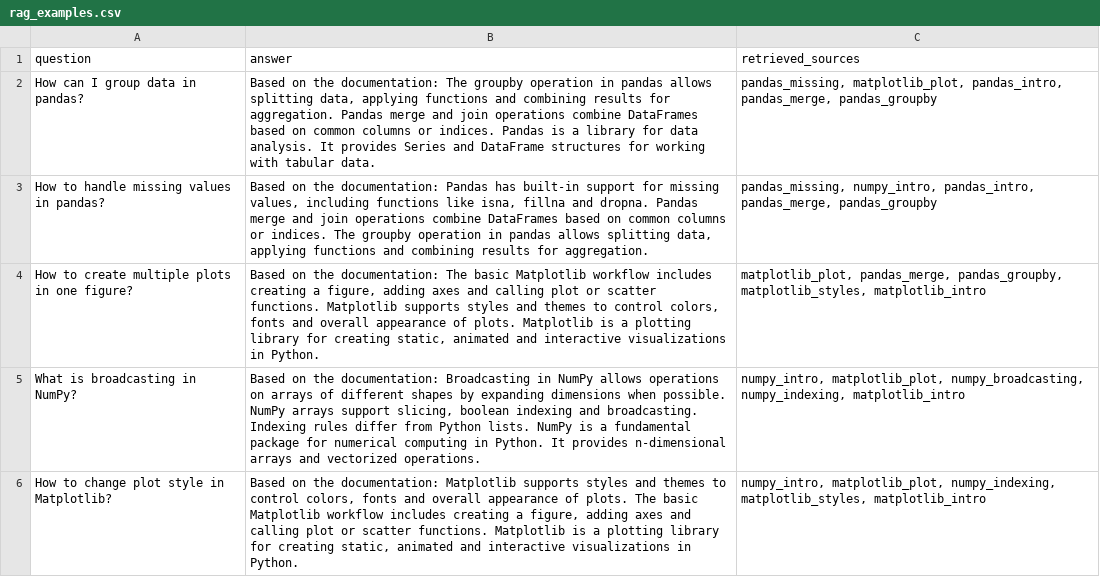
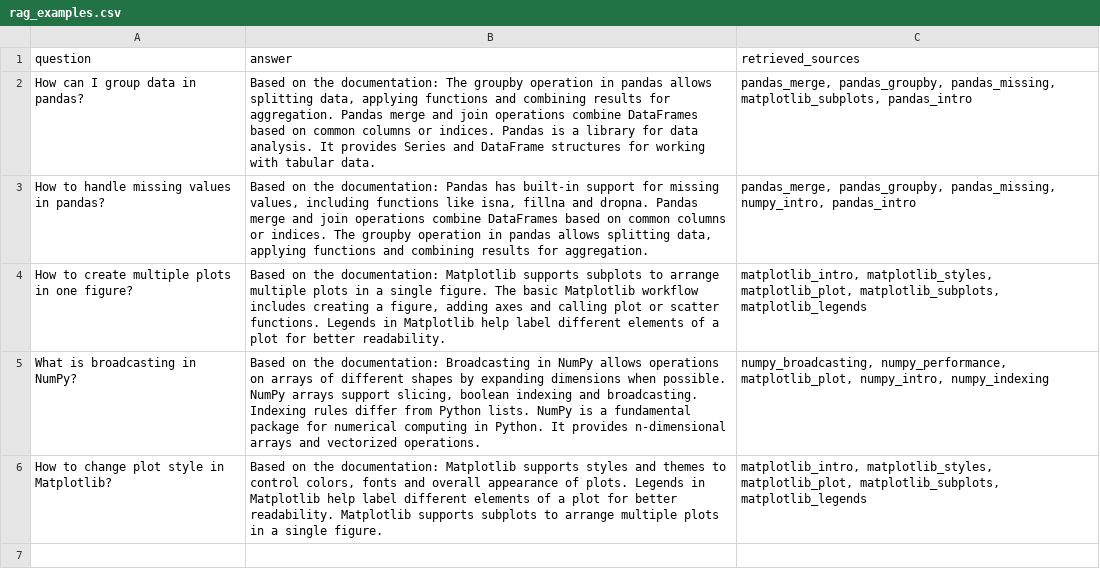
Before and after one commit to Elizavettaaaaa/pactice_AIE, a CSV file: homeworks/HW14/artifacts/rag_examples.csv, drawn as a sheet.

```diff
--- a/homeworks/HW14/artifacts/rag_examples.csv
+++ b/homeworks/HW14/artifacts/rag_examples.csv
@@ -1,6 +1,6 @@
 question,answer,retrieved_sources
-How can I group data in pandas?,"Based on the documentation: The groupby operation in pandas allows splitting data, applying functions and combining results for aggregation. Pandas merge and join operations combine DataFrames based on common columns or indices. Pandas is a library for data analysis. It provides Series and DataFrame structures for working with tabular data.","pandas_missing, matplotlib_plot, pandas_intro, pandas_merge, pandas_groupby"
-How to handle missing values in pandas?,"Based on the documentation: Pandas has built-in support for missing values, including functions like isna, fillna and dropna. Pandas merge and join operations combine DataFrames based on common columns or indices. The groupby operation in pandas allows splitting data, applying functions and combining results for aggregation.","pandas_missing, numpy_intro, pandas_intro, pandas_merge, pandas_groupby"
-How to create multiple plots in one figure?,"Based on the documentation: The basic Matplotlib workflow includes creating a figure, adding axes and calling plot or scatter functions. Matplotlib supports styles and themes to control colors, fonts and overall appearance of plots. Matplotlib is a plotting library for creating static, animated and interactive visualizations in Python.","matplotlib_plot, pandas_merge, pandas_groupby, matplotlib_styles, matplotlib_intro"
-What is broadcasting in NumPy?,"Based on the documentation: Broadcasting in NumPy allows operations on arrays of different shapes by expanding dimensions when possible. NumPy arrays support slicing, boolean indexing and broadcasting. Indexing rules differ from Python lists. NumPy is a fundamental package for numerical computing in Python. It provides n-dimensional arrays and vectorized operations.","numpy_intro, matplotlib_plot, numpy_broadcasting, numpy_indexing, matplotlib_intro"
-How to change plot style in Matplotlib?,"Based on the documentation: Matplotlib supports styles and themes to control colors, fonts and overall appearance of plots. The basic Matplotlib workflow includes creating a figure, adding axes and calling plot or scatter functions. Matplotlib is a plotting library for creating static, animated and interactive visualizations in Python.","numpy_intro, matplotlib_plot, numpy_indexing, matplotlib_styles, matplotlib_intro"
+How can I group data in pandas?,"Based on the documentation: The groupby operation in pandas allows splitting data, applying functions and combining results for aggregation. Pandas merge and join operations combine DataFrames based on common columns or indices. Pandas is a library for data analysis. It provides Series and DataFrame structures for working with tabular data.","pandas_merge, pandas_groupby, pandas_missing, matplotlib_subplots, pandas_intro"
+How to handle missing values in pandas?,"Based on the documentation: Pandas has built-in support for missing values, including functions like isna, fillna and dropna. Pandas merge and join operations combine DataFrames based on common columns or indices. The groupby operation in pandas allows splitting data, applying functions and combining results for aggregation.","pandas_merge, pandas_groupby, pandas_missing, numpy_intro, pandas_intro"
+How to create multiple plots in one figure?,"Based on the documentation: Matplotlib supports subplots to arrange multiple plots in a single figure. The basic Matplotlib workflow includes creating a figure, adding axes and calling plot or scatter functions. Legends in Matplotlib help label different elements of a plot for better readability.","matplotlib_intro, matplotlib_styles, matplotlib_plot, matplotlib_subplots, matplotlib_legends"
+What is broadcasting in NumPy?,"Based on the documentation: Broadcasting in NumPy allows operations on arrays of different shapes by expanding dimensions when possible. NumPy arrays support slicing, boolean indexing and broadcasting. Indexing rules differ from Python lists. NumPy is a fundamental package for numerical computing in Python. It provides n-dimensional arrays and vectorized operations.","numpy_broadcasting, numpy_performance, matplotlib_plot, numpy_intro, numpy_indexing"
+How to change plot style in Matplotlib?,"Based on the documentation: Matplotlib supports styles and themes to control colors, fonts and overall appearance of plots. Legends in Matplotlib help label different elements of a plot for better readability. Matplotlib supports subplots to arrange multiple plots in a single figure.","matplotlib_intro, matplotlib_styles, matplotlib_plot, matplotlib_subplots, matplotlib_legends"
```
Also changed, not shown: 2 other files.
